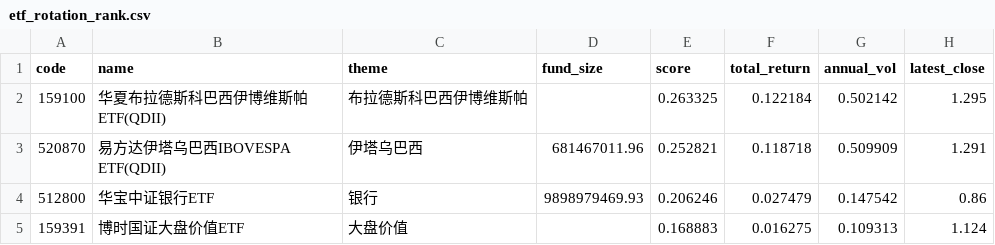
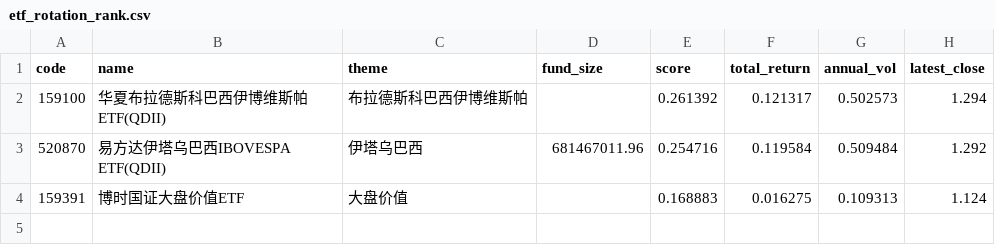
Before and after one commit to zihengniu9/etf-rotation-desk, a CSV file: outputs/etf_rotation_rank.csv, drawn as a sheet.

Commit message:
Update dashboard data 2026-10-23 (intraday)

```diff
--- a/outputs/etf_rotation_rank.csv
+++ b/outputs/etf_rotation_rank.csv
@@ -1,5 +1,4 @@
 code,name,theme,fund_size,score,total_return,annual_vol,latest_close
-159100,华夏布拉德斯科巴西伊博维斯帕ETF(QDII),布拉德斯科巴西伊博维斯帕,,0.263325,0.122184,0.502142,1.295
-520870,易方达伊塔乌巴西IBOVESPA ETF(QDII),伊塔乌巴西,681467011.96,0.252821,0.118718,0.509909,1.291
-512800,华宝中证银行ETF,银行,9898979469.93,0.206246,0.027479,0.147542,0.86
+159100,华夏布拉德斯科巴西伊博维斯帕ETF(QDII),布拉德斯科巴西伊博维斯帕,,0.261392,0.121317,0.502573,1.294
+520870,易方达伊塔乌巴西IBOVESPA ETF(QDII),伊塔乌巴西,681467011.96,0.254716,0.119584,0.509484,1.292
 159391,博时国证大盘价值ETF,大盘价值,,0.168883,0.016275,0.109313,1.124
```
Also changed, not shown: outputs/etf_backtest_curve.csv, outputs/etf_backtest_positions.csv, 15 other files.
